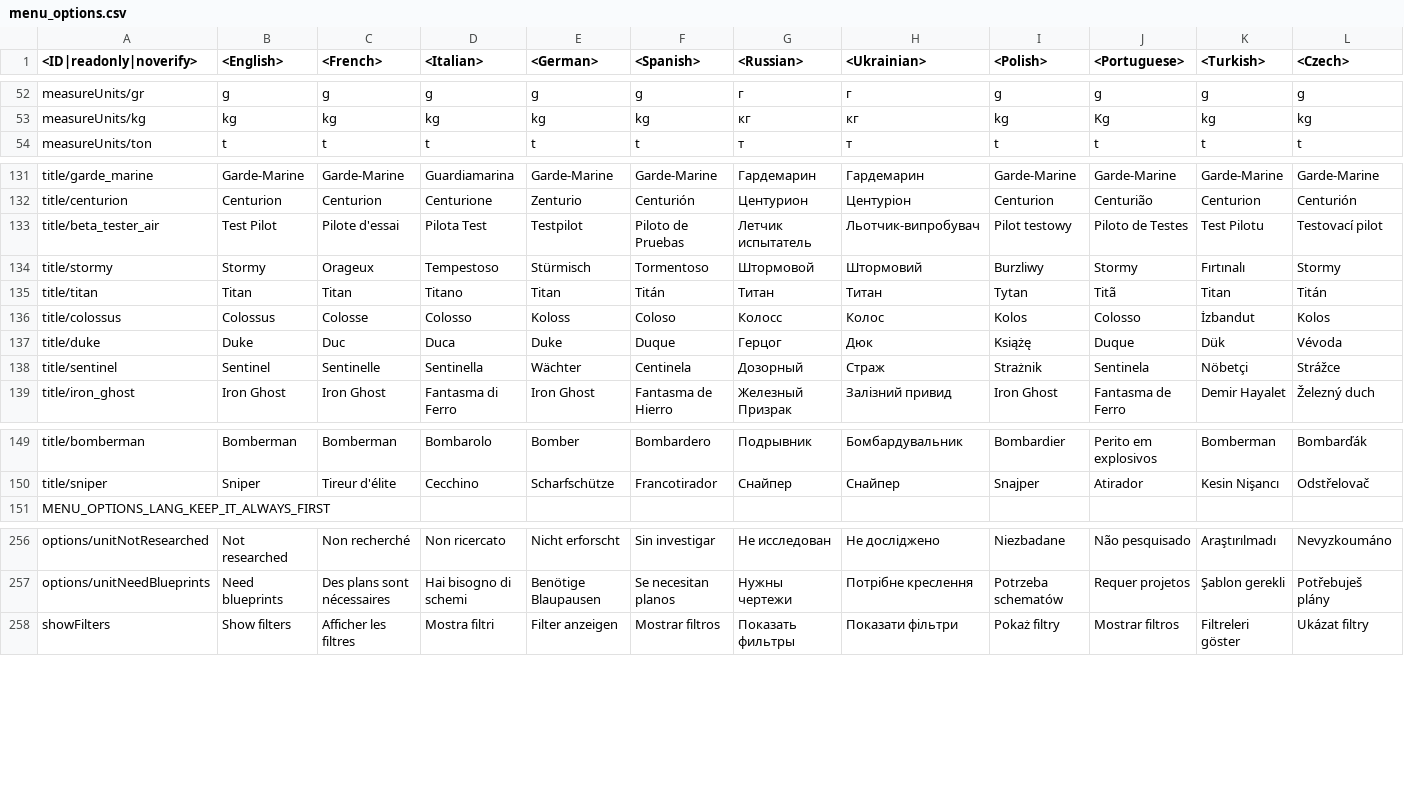
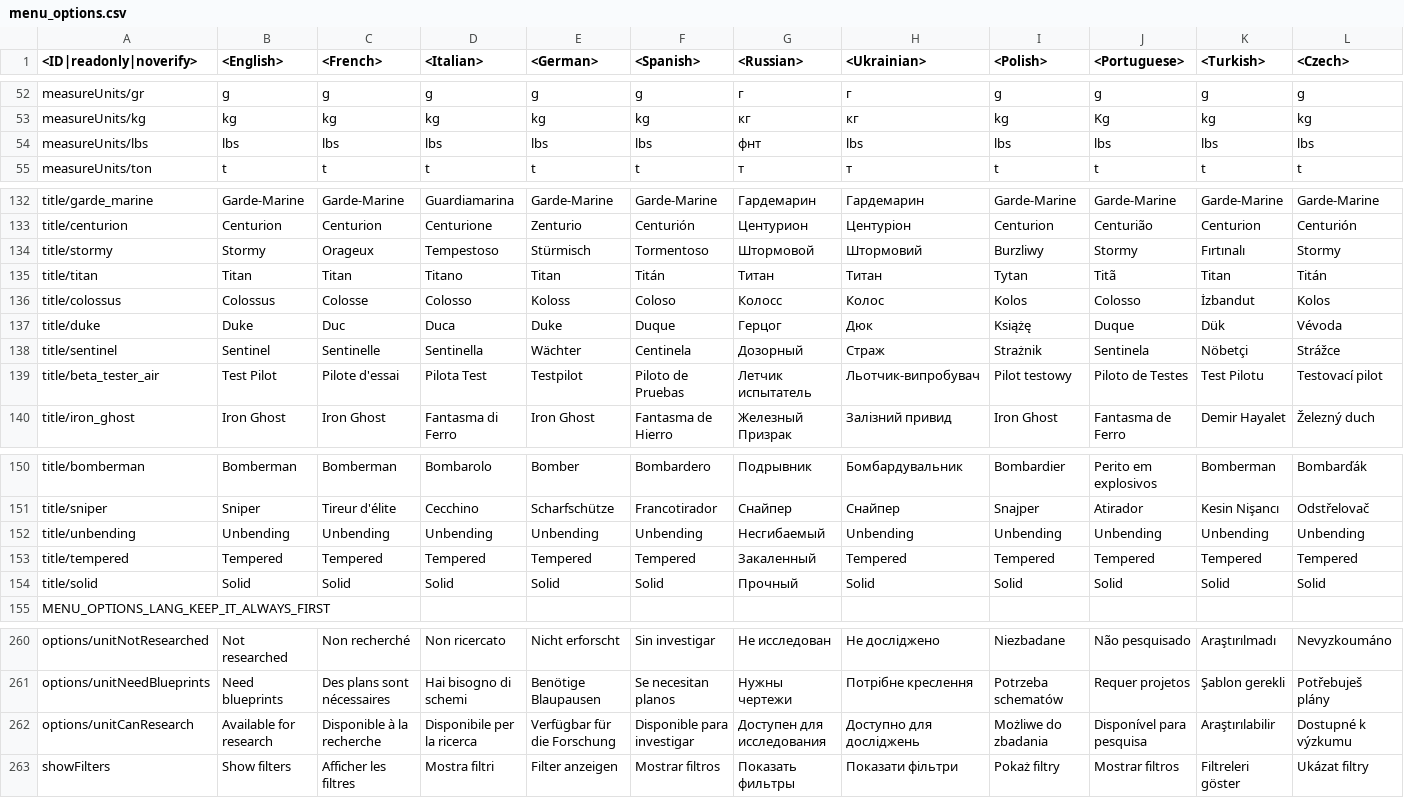
Before and after one commit to gszabi99/War-Thunder-Mobile-Datamine, a CSV file: lang.vromfs.bin_u/lang/menu_options.csv, drawn as a sheet; only a part is shown, gaps mark what is left out; rows hold the shown columns only; the diff names each change by its address in the sheet, - before the commit and + after, or states it on an @@ line.

```diff
--- a/lang.vromfs.bin_u/lang/menu_options.csv
+++ b/lang.vromfs.bin_u/lang/menu_options.csv
+row 54: measureUnits/lbs | lbs | lbs | lbs | lbs | lbs | фнт | lbs | lbs | lbs | lbs | lbs
@@ row 133 moved to row 139: title/beta_tester_air @@
+row 152: title/unbending | Unbending | Unbending | Unbending | Unbending | Unbending | Несгибаемый | Unbending | Unbending | Unbending | Unbending | Unbending
+row 153: title/tempered | Tempered | Tempered | Tempered | Tempered | Tempered | Закаленный | Tempered | Tempered | Tempered | Tempered | Tempered
+row 154: title/solid | Solid | Solid | Solid | Solid | Solid | Прочный | Solid | Solid | Solid | Solid | Solid
+row 262: options/unitCanResearch | Available for research | Disponible à la recherche | Disponibile per la ricerca | Verfügbar für die Forschung | Disponible para investigar | Доступен для исследования | Доступно для досліджень | Możliwe do zbadania | Disponível para pesquisa | Araştırılabilir | Dostupné k výzkumu
```
Also changed, not shown: lang.vromfs.bin_u/lang/controls.csv, lang.vromfs.bin_u/lang/menu.csv, 43 other files.
